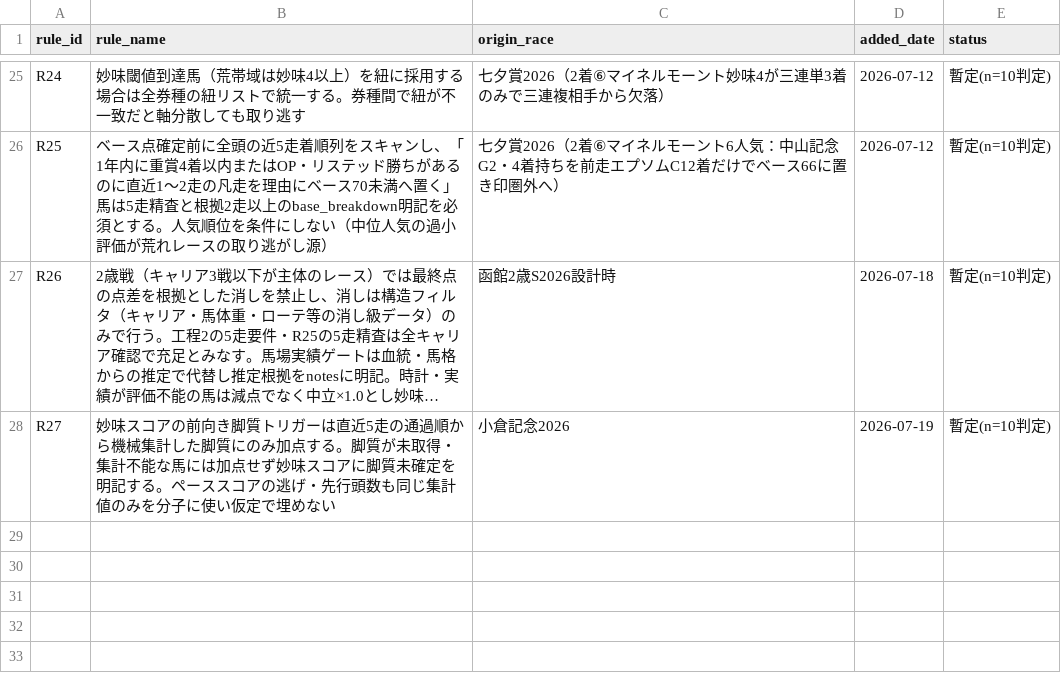
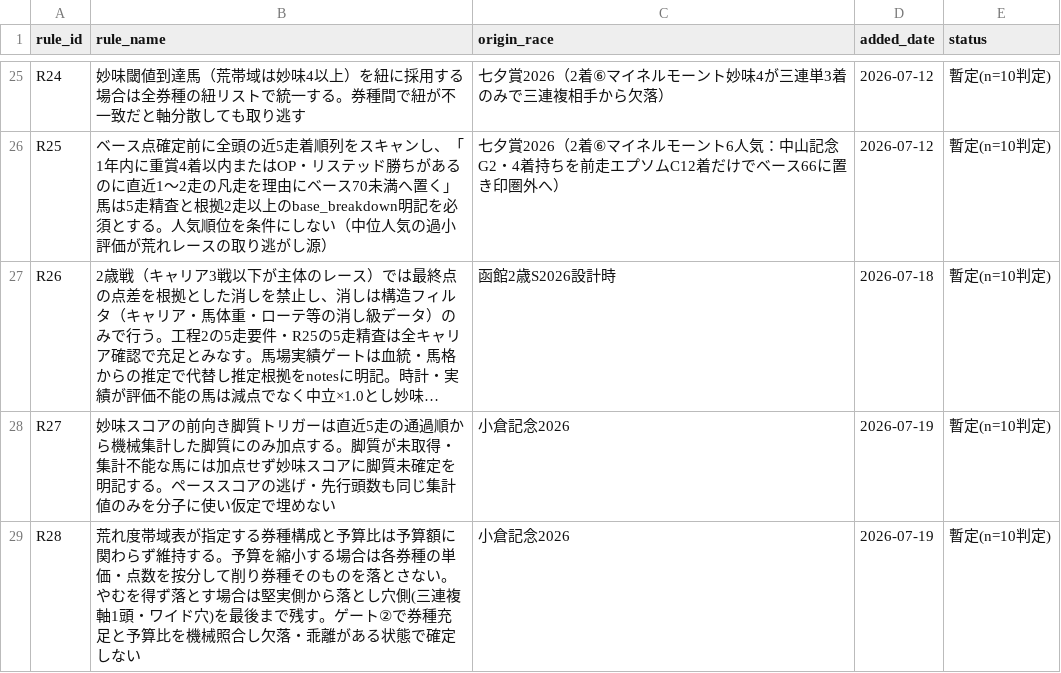
Before and after one commit to Atoyr/keiba, a CSV file: log/rules_master.csv, drawn as a sheet; only a part is shown, gaps mark what is left out; long unchanged cells end in …; the diff names each change by its address in the sheet, - before the commit and + after, or states it on an @@ line.

```diff
--- a/log/rules_master.csv
+++ b/log/rules_master.csv
+row 29: R28 | 荒れ度帯域表が指定する券種構成と予算比は予算額に関わらず維持する。予算を縮小する場合は各券種の単価・点数を按分して削り券種そのものを落とさない。やむを得ず落とす場合は堅実側から落とし穴側(三連複軸1頭・ワイド穴)を最後まで残す。ゲート②で券種充足と予算比を機械照合し欠落・乖離がある状態で確定しない | 小倉記念2026 | 2026-07-19 | 暫定(n=10判定)
```
Also changed, not shown: log/predictions.csv, log/races.csv, 2 other files.
